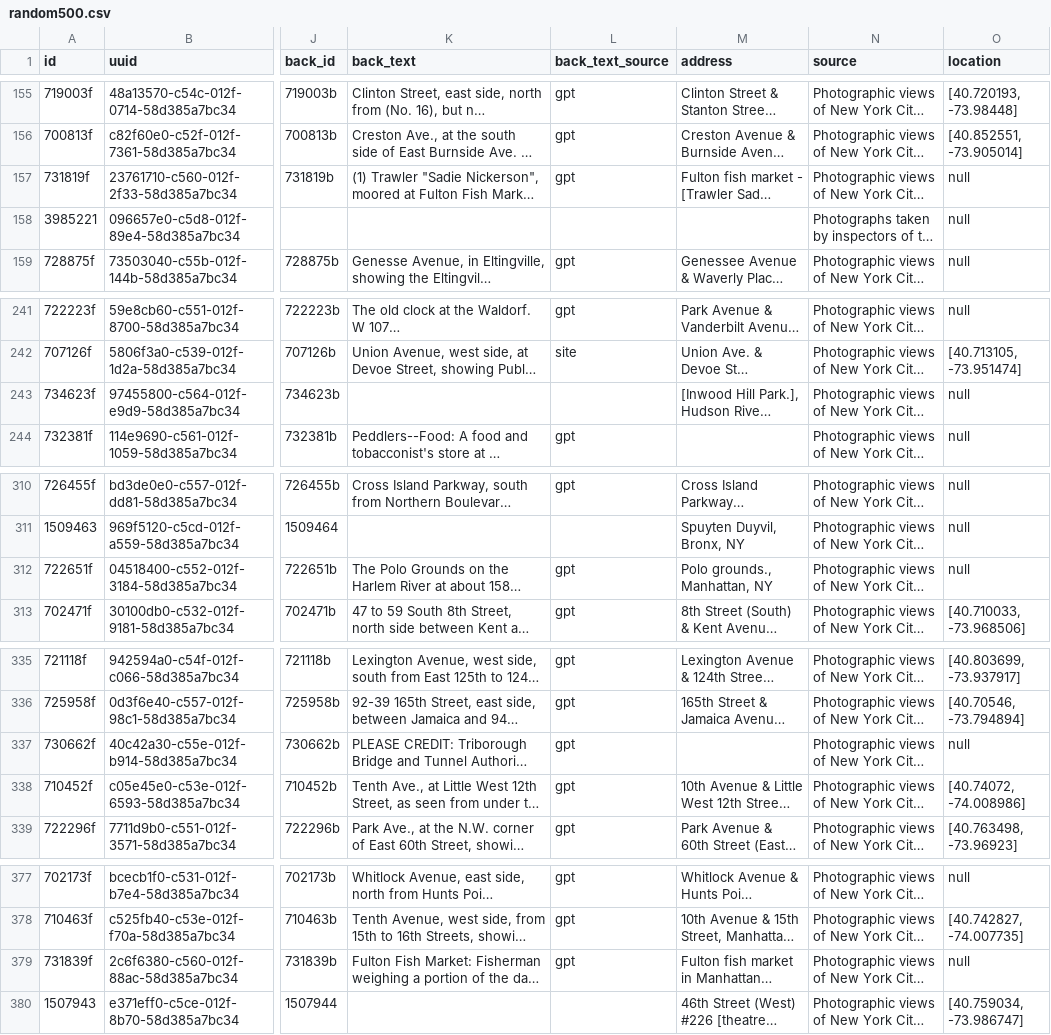
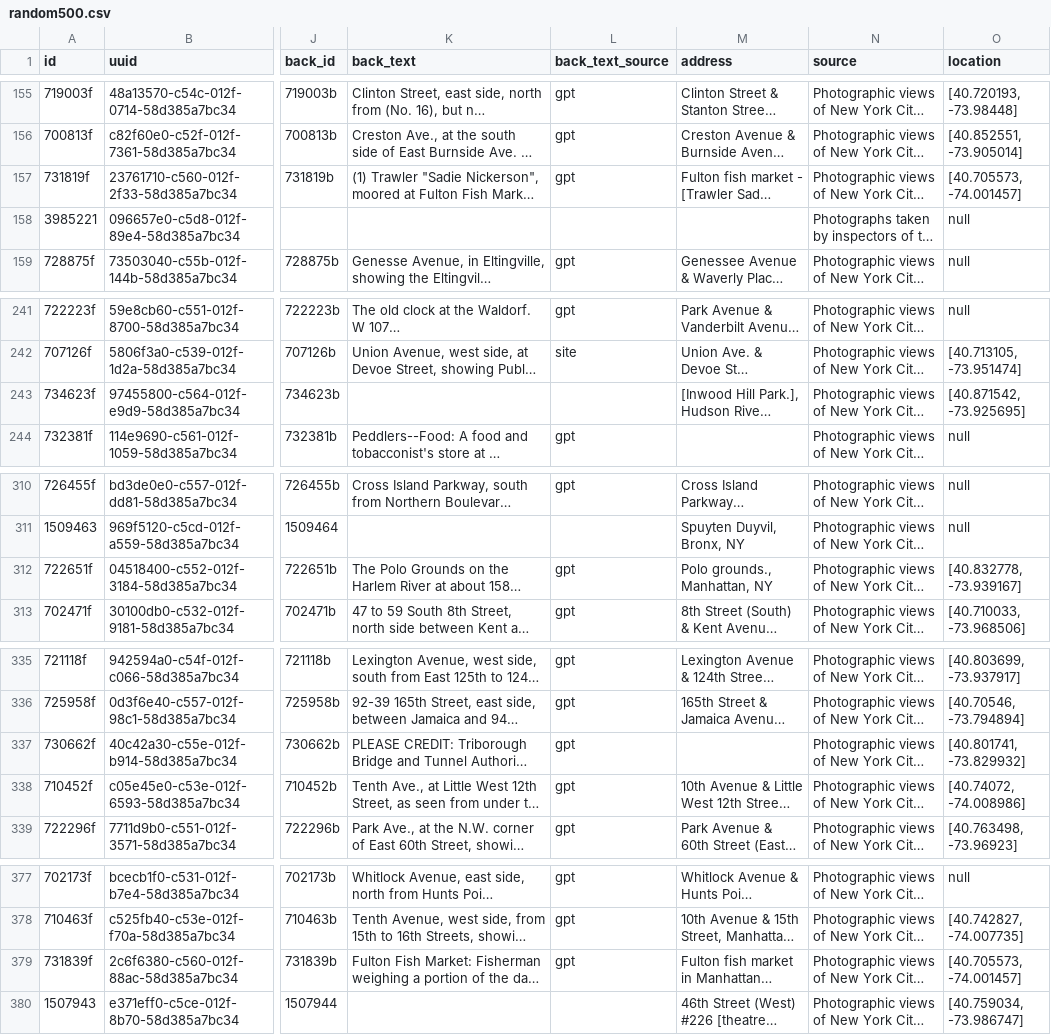
Before and after one commit to danvk/oldnyc, a CSV file: data/geocode/random500.csv, drawn as a sheet; only a part is shown, gaps mark what is left out; long unchanged cells end in …; the diff covers the shown part only; the diff names each change by its address in the sheet, - before the commit and + after, or states it on an @@ line.

```diff
--- a/data/geocode/random500.csv
+++ b/data/geocode/random500.csv
-O157 (location): null
+O157 (location): [40.705573, -74.001457]
-O243 (location): null
+O243 (location): [40.871542, -73.925695]
-O312 (location): null
+O312 (location): [40.832778, -73.939167]
-O337 (location): null
+O337 (location): [40.801741, -73.829932]
-O379 (location): null
+O379 (location): [40.705573, -74.001457]
```
Also changed, not shown: 8 edited cells elsewhere in this file, 34 other files.
